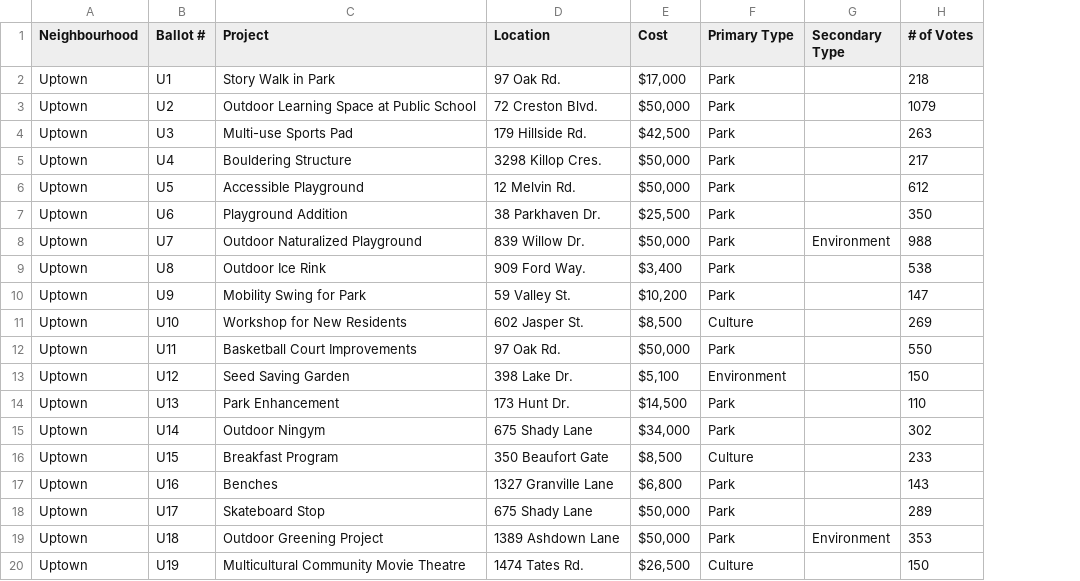
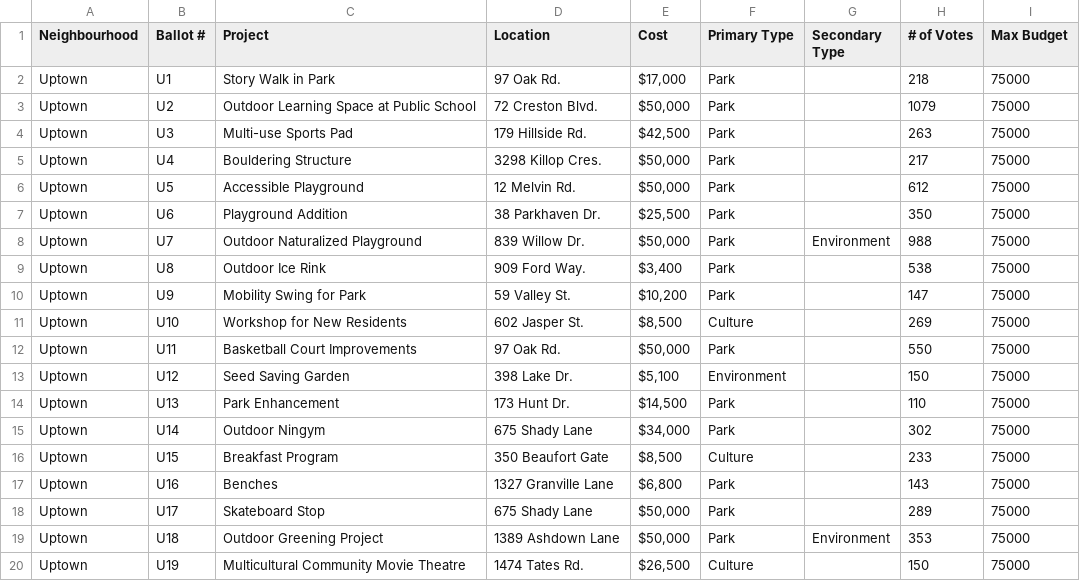
Before and after one commit to Sreelakshmi2513/Project, a CSV file: Uptown.csv, drawn as a sheet; the diff names each change by its address in the sheet, - before the commit and + after, or states it on an @@ line.

Commit message:
Add files via upload

```diff
--- a/Uptown.csv
+++ b/Uptown.csv
+column I (Max Budget), rows 2-20: all 75000
```
